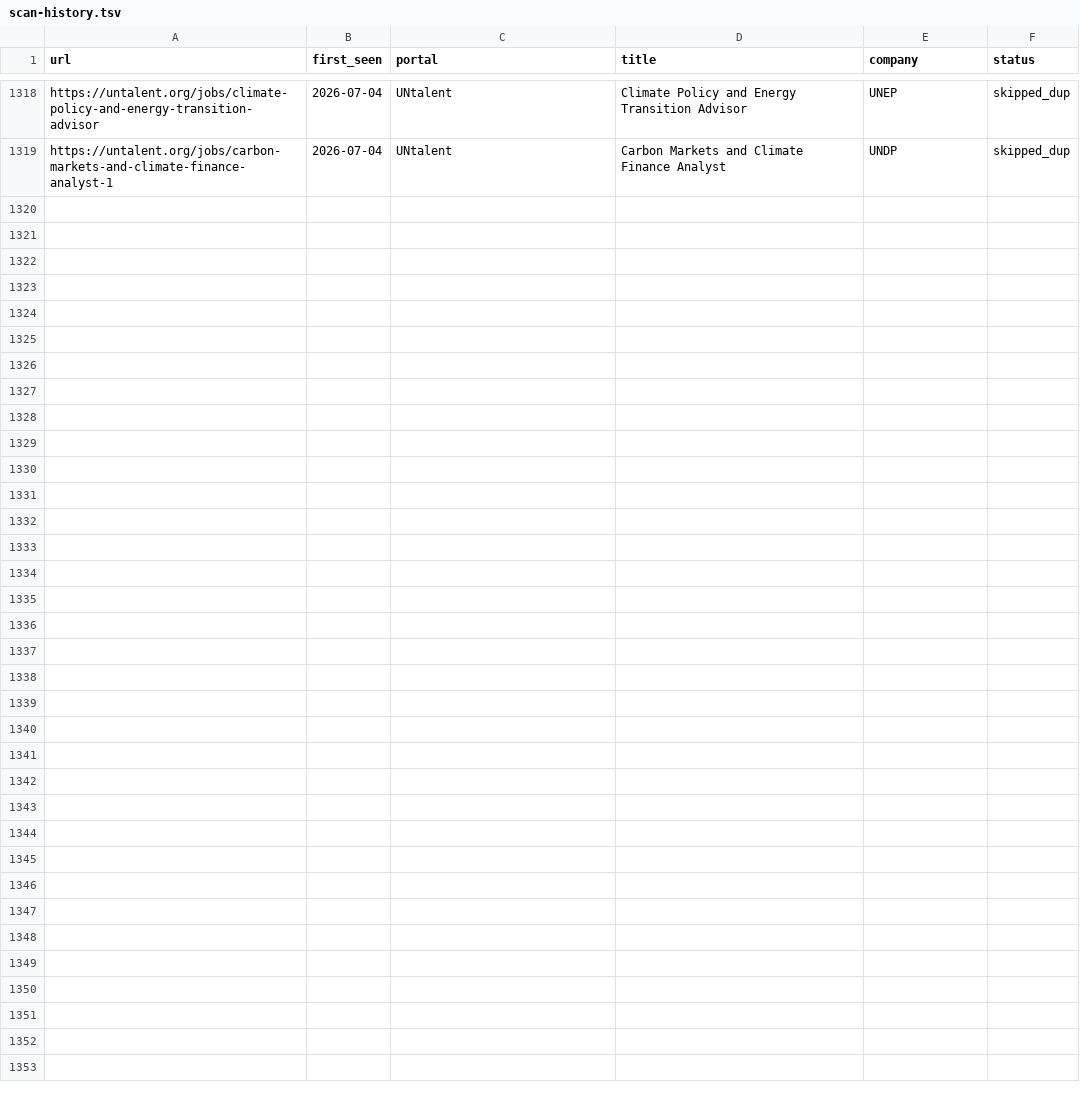
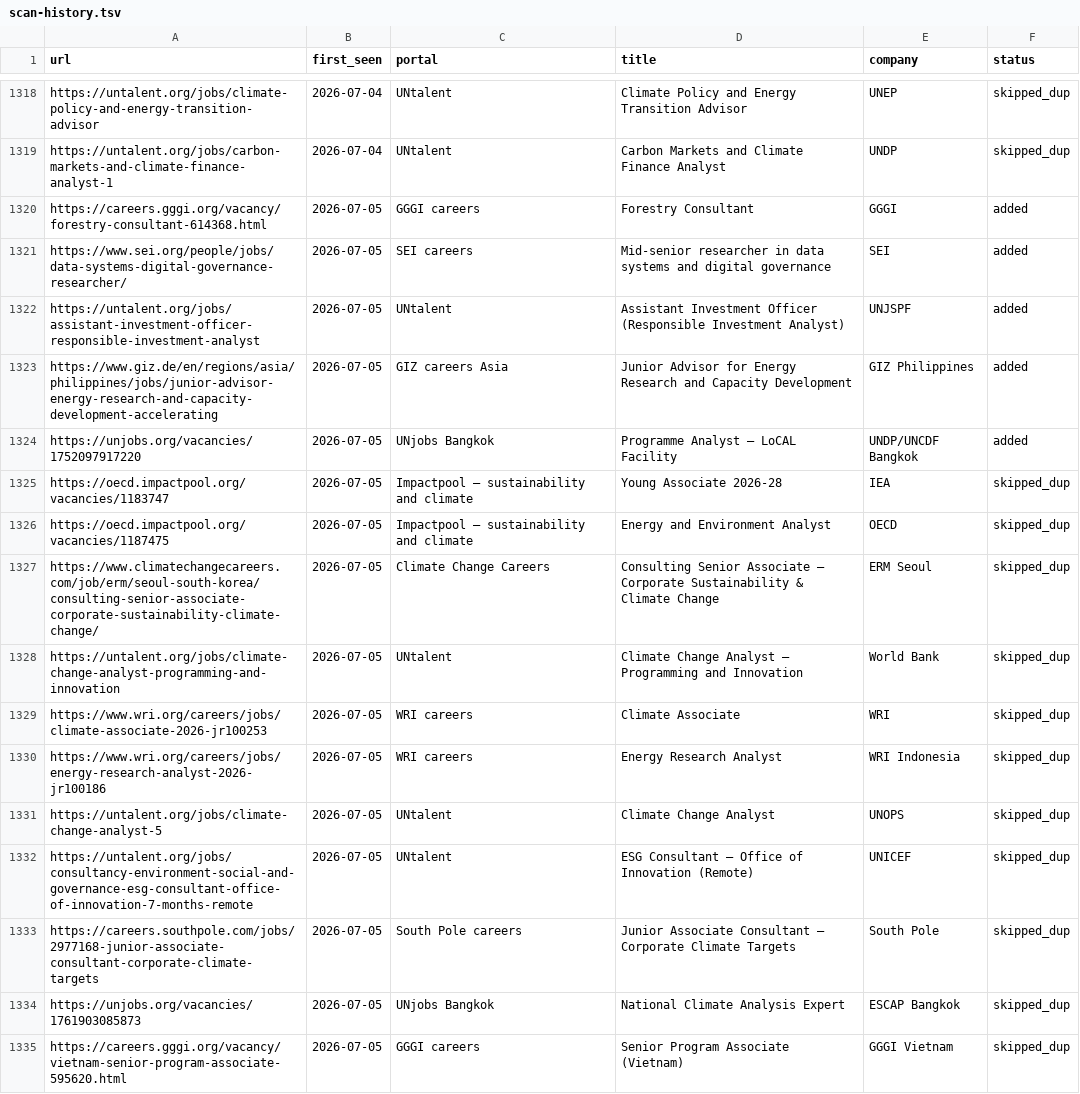
Before and after one commit to gtmazzola/career-ops, a TSV file: data/scan-history.tsv, drawn as a sheet; only a part is shown, gaps mark what is left out.

```diff
--- a/data/scan-history.tsv
+++ b/data/scan-history.tsv
@@ -1319 +1319,17 @@ https://untalent.org/jobs/climate-policy-and-energy-transition-advisor	2026-07-0
 https://untalent.org/jobs/carbon-markets-and-climate-finance-analyst-1	2026-07-04	UNtalent	Carbon Markets and Climate Finance Analyst	UNDP	skipped_dup
+https://careers.gggi.org/vacancy/forestry-consultant-614368.html	2026-07-05	GGGI careers	Forestry Consultant	GGGI	added
+https://www.sei.org/people/jobs/data-systems-digital-governance-researcher/	2026-07-05	SEI careers	Mid-senior researcher in data systems and digital governance	SEI	added
+https://untalent.org/jobs/assistant-investment-officer-responsible-investment-analyst	2026-07-05	UNtalent	Assistant Investment Officer (Responsible Investment Analyst)	UNJSPF	added
+https://www.giz.de/en/regions/asia/philippines/jobs/junior-advisor-energy-research-and-capacity-development-accelerating	2026-07-05	GIZ careers Asia	Junior Advisor for Energy Research and Capacity Development	GIZ Philippines	added
+https://unjobs.org/vacancies/1752097917220	2026-07-05	UNjobs Bangkok	Programme Analyst – LoCAL Facility	UNDP/UNCDF Bangkok	added
+https://oecd.impactpool.org/vacancies/1183747	2026-07-05	Impactpool — sustainability and climate	Young Associate 2026-28	IEA	skipped_dup
+https://oecd.impactpool.org/vacancies/1187475	2026-07-05	Impactpool — sustainability and climate	Energy and Environment Analyst	OECD	skipped_dup
+https://www.climatechangecareers.com/job/erm/seoul-south-korea/consulting-senior-associate-corporate-sustainability-climate-change/	2026-07-05	Climate Change Careers	Consulting Senior Associate – Corporate Sustainability & Climate Change	ERM Seoul	skipped_dup
+https://untalent.org/jobs/climate-change-analyst-programming-and-innovation	2026-07-05	UNtalent	Climate Change Analyst – Programming and Innovation	World Bank	skipped_dup
+https://www.wri.org/careers/jobs/climate-associate-2026-jr100253	2026-07-05	WRI careers	Climate Associate	WRI	skipped_dup
+https://www.wri.org/careers/jobs/energy-research-analyst-2026-jr100186	2026-07-05	WRI careers	Energy Research Analyst	WRI Indonesia	skipped_dup
+https://untalent.org/jobs/climate-change-analyst-5	2026-07-05	UNtalent	Climate Change Analyst	UNOPS	skipped_dup
+https://untalent.org/jobs/consultancy-environment-social-and-governance-esg-consultant-office-of-innovation-7-months-remote	2026-07-05	UNtalent	ESG Consultant – Office of Innovation (Remote)	UNICEF	skipped_dup
+https://careers.southpole.com/jobs/2977168-junior-associate-consultant-corporate-climate-targets	2026-07-05	South Pole careers	Junior Associate Consultant – Corporate Climate Targets	South Pole	skipped_dup
+https://unjobs.org/vacancies/1761903085873	2026-07-05	UNjobs Bangkok	National Climate Analysis Expert	ESCAP Bangkok	skipped_dup
+https://careers.gggi.org/vacancy/vietnam-senior-program-associate-595620.html	2026-07-05	GGGI careers	Senior Program Associate (Vietnam)	GGGI Vietnam	skipped_dup
```
Also changed, not shown: 1 other file.
